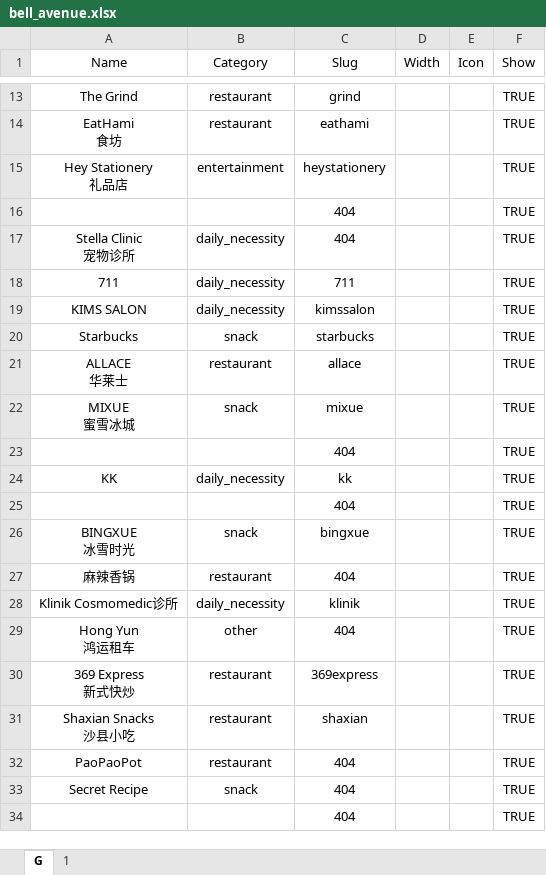
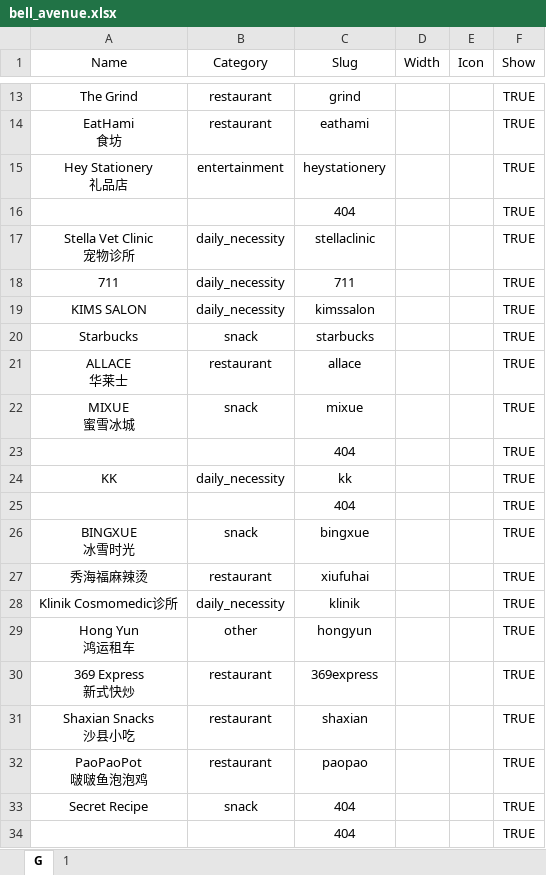
Before and after one commit to Fovir-GitHub/xmum-map, an Excel workbook: src/data/bell_avenue.xlsx, sheet G, drawn as a sheet; only a part is shown, gaps mark what is left out; values as stored, in another font and other column widths than the file's, no borders; ↵ is a line break in a cell; the diff names each change by its address in the sheet, - before the commit and + after, or states it on an @@ line.

Commit message:
feat: Update Bell_avenue

```diff
--- a/src/data/bell_avenue.xlsx (sheet G)
+++ b/src/data/bell_avenue.xlsx (sheet G)
-A17 (Name): Stella Clinic ↵ 宠物诊所
+A17 (Name): Stella Vet Clinic ↵ 宠物诊所
-C17 (Slug): 404
+C17 (Slug): stellaclinic
-A27 (Name): 麻辣香锅
+A27 (Name): 秀海福麻辣烫
-C27 (Slug): 404
+C27 (Slug): xiufuhai
-C29 (Slug): 404
+C29 (Slug): hongyun
-A32 (Name): PaoPaoPot
+A32 (Name): PaoPaoPot ↵ 啵啵鱼泡泡鸡
-C32 (Slug): 404
+C32 (Slug): paopao
```
Also changed, not shown: sheet 1, 1 other file.
